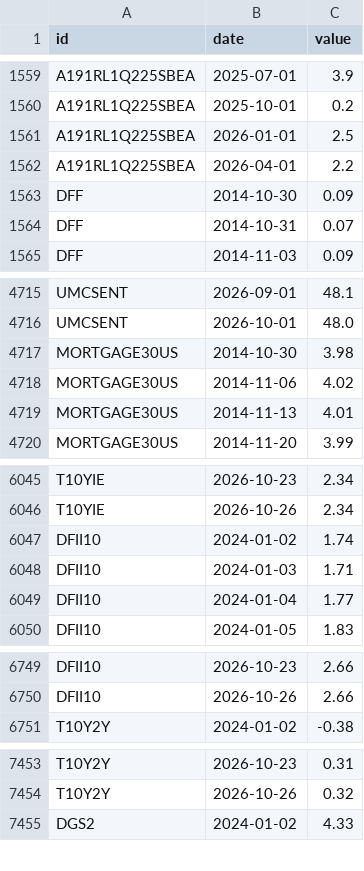
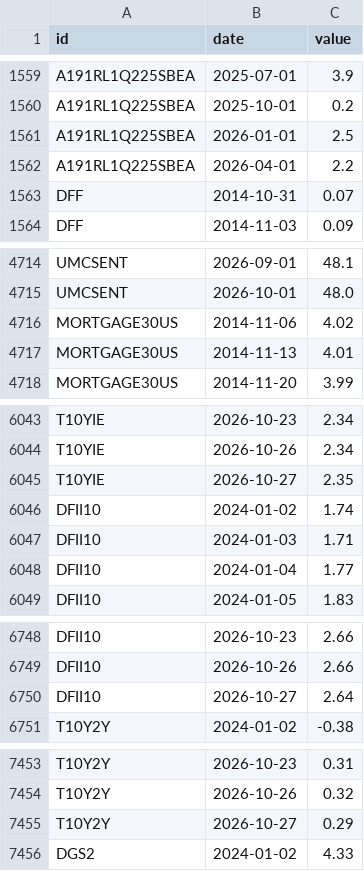
Before and after one commit to kimgun124-boop/macro-board, a CSV file: data/fred.csv, drawn as a sheet; only a part is shown, gaps mark what is left out; removed rows and columns are numbered as before the commit, all else as after; the diff covers the shown part only; the diff names each change by its address in the sheet, - before the commit and + after, or states it on an @@ line.

```diff
--- a/data/fred.csv
+++ b/data/fred.csv
-row 1563: DFF | 2014-10-30 | 0.09
-row 4717: MORTGAGE30US | 2014-10-30 | 3.98
+row 6045: T10YIE | 2026-10-27 | 2.35
+row 6750: DFII10 | 2026-10-27 | 2.64
+row 7455: T10Y2Y | 2026-10-27 | 0.29
```
Also changed, not shown: 4 added rows elsewhere in this file, 1 other file.
